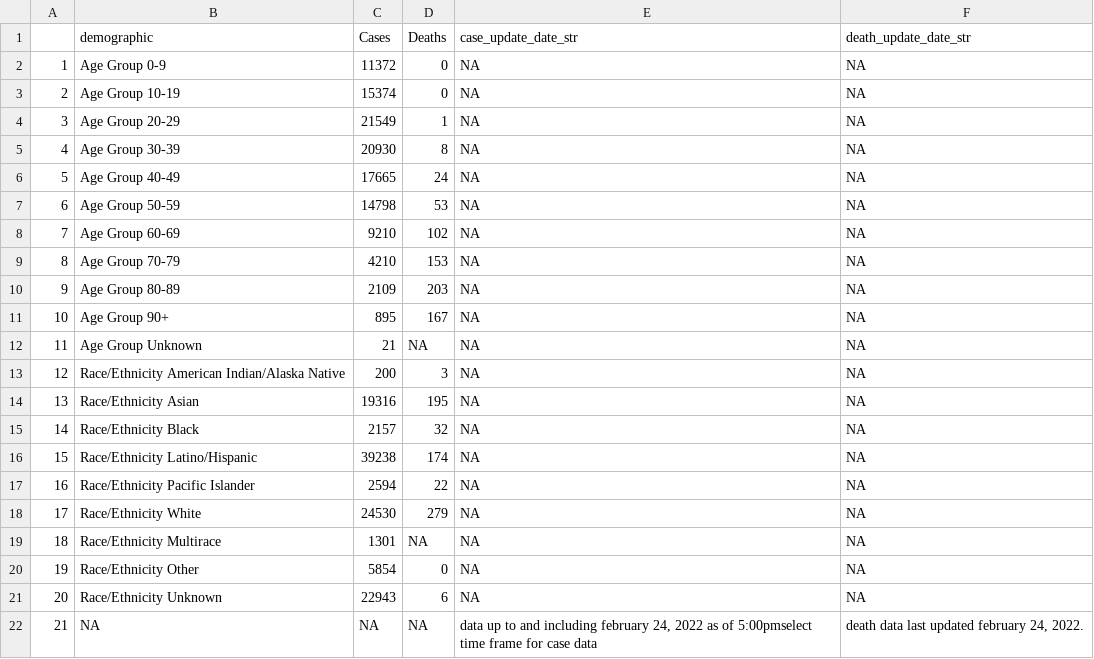
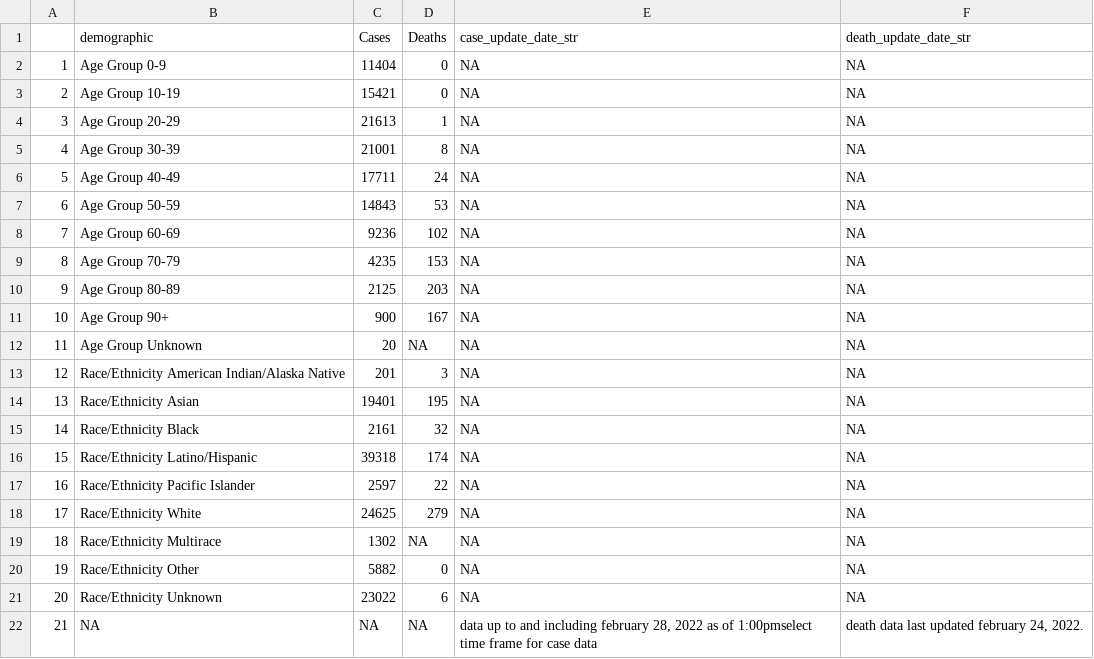
Before and after one commit to stanfordfuturebay/stanfordfuturebay.github.io, a CSV file: covid19/smc_covid_dem_data_scraped.csv, drawn as a sheet.

```diff
--- a/covid19/smc_covid_dem_data_scraped.csv
+++ b/covid19/smc_covid_dem_data_scraped.csv
@@ -1,22 +1,22 @@
 "","demographic","Cases","Deaths","case_update_date_str","death_update_date_str"
-"1","Age Group 0-9","11372","0",NA,NA
-"2","Age Group 10-19","15374","0",NA,NA
-"3","Age Group 20-29","21549","1",NA,NA
-"4","Age Group 30-39","20930","8",NA,NA
-"5","Age Group 40-49","17665","24",NA,NA
-"6","Age Group 50-59","14798","53",NA,NA
-"7","Age Group 60-69","9210","102",NA,NA
-"8","Age Group 70-79","4210","153",NA,NA
-"9","Age Group 80-89","2109","203",NA,NA
-"10","Age Group 90+","895","167",NA,NA
-"11","Age Group Unknown","21",NA,NA,NA
-"12","Race/Ethnicity  American Indian/Alaska Native","200","3",NA,NA
-"13","Race/Ethnicity  Asian","19316","195",NA,NA
-"14","Race/Ethnicity  Black","2157","32",NA,NA
-"15","Race/Ethnicity  Latino/Hispanic","39238","174",NA,NA
-"16","Race/Ethnicity  Pacific Islander","2594","22",NA,NA
-"17","Race/Ethnicity  White","24530","279",NA,NA
-"18","Race/Ethnicity Multirace","1301",NA,NA,NA
-"19","Race/Ethnicity Other","5854","0",NA,NA
-"20","Race/Ethnicity Unknown","22943","6",NA,NA
-"21",NA,NA,NA,"data up to and including february 24, 2022 as of 5:00pmselect time frame for case data","death data last updated february 24, 2022."
+"1","Age Group 0-9","11404","0",NA,NA
+"2","Age Group 10-19","15421","0",NA,NA
+"3","Age Group 20-29","21613","1",NA,NA
+"4","Age Group 30-39","21001","8",NA,NA
+"5","Age Group 40-49","17711","24",NA,NA
+"6","Age Group 50-59","14843","53",NA,NA
+"7","Age Group 60-69","9236","102",NA,NA
+"8","Age Group 70-79","4235","153",NA,NA
+"9","Age Group 80-89","2125","203",NA,NA
+"10","Age Group 90+","900","167",NA,NA
+"11","Age Group Unknown","20",NA,NA,NA
+"12","Race/Ethnicity  American Indian/Alaska Native","201","3",NA,NA
+"13","Race/Ethnicity  Asian","19401","195",NA,NA
+"14","Race/Ethnicity  Black","2161","32",NA,NA
+"15","Race/Ethnicity  Latino/Hispanic","39318","174",NA,NA
+"16","Race/Ethnicity  Pacific Islander","2597","22",NA,NA
+"17","Race/Ethnicity  White","24625","279",NA,NA
+"18","Race/Ethnicity Multirace","1302",NA,NA,NA
+"19","Race/Ethnicity Other","5882","0",NA,NA
+"20","Race/Ethnicity Unknown","23022","6",NA,NA
+"21",NA,NA,NA,"data up to and including february 28, 2022 as of 1:00pmselect time frame for case data","death data last updated february 24, 2022."
```
Also changed, not shown: covid19/smc_cases_scraped.csv, covid19/smc_tests_scraped.csv, 1 other file.
